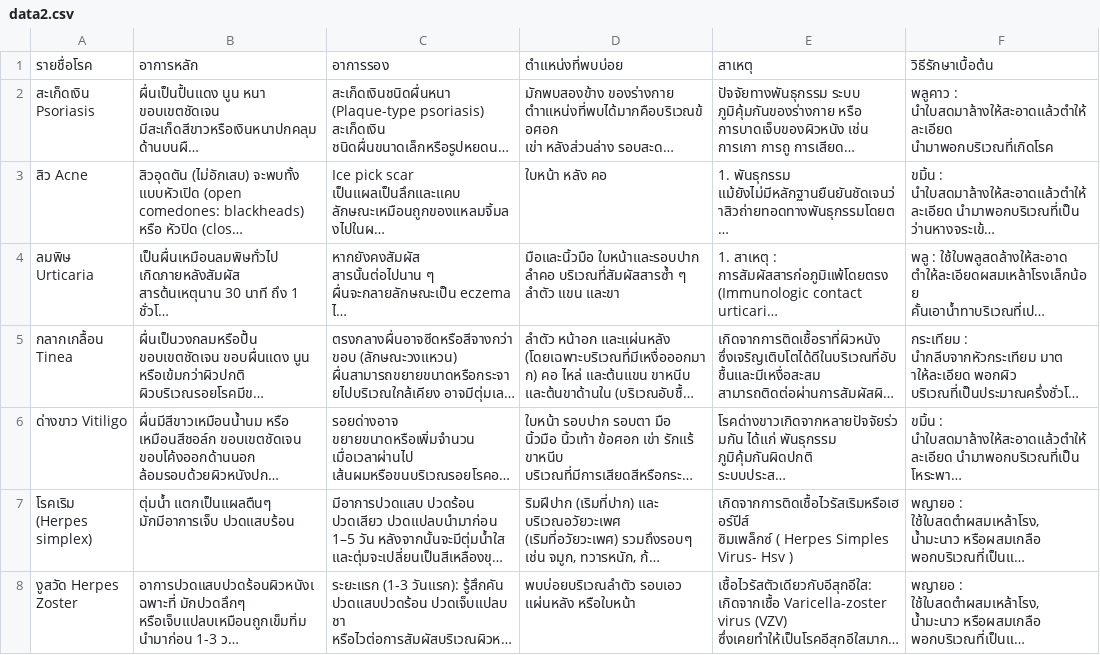
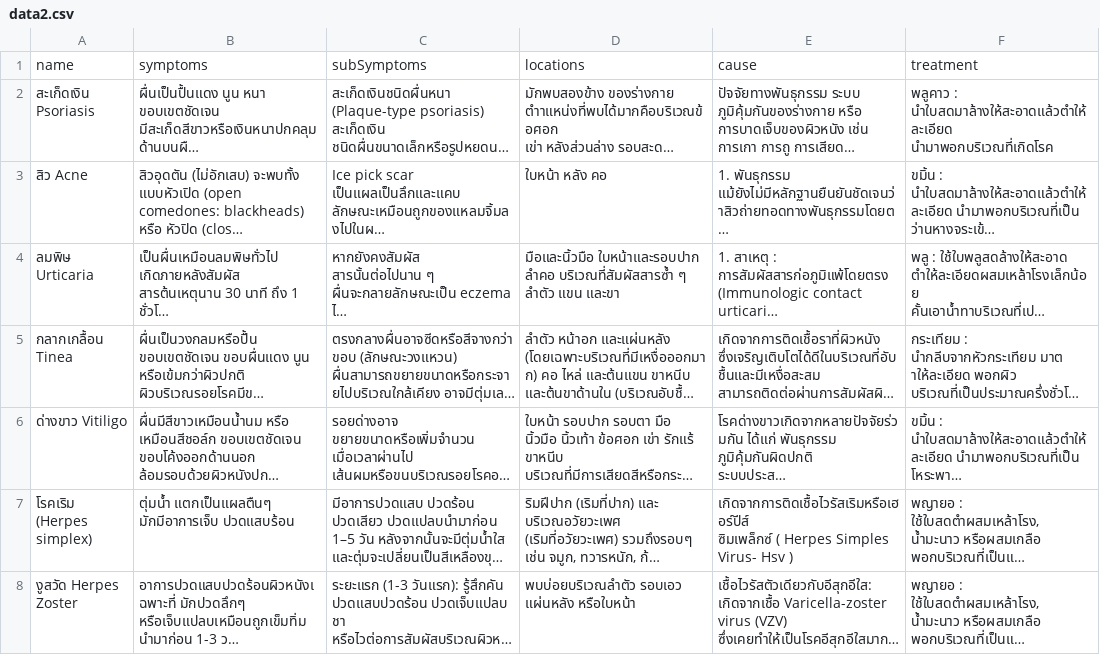
Before and after one commit to NattakamonPhuttakunakor/skinherbcareweb1, a CSV file: data2.csv, drawn as a sheet; long unchanged cells end in …; removed rows and columns are numbered as before the commit, all else as after; the diff names each change by its address in the sheet, - before the commit and + after, or states it on an @@ line.

```diff
--- a/data2.csv
+++ b/data2.csv
-row 1: รายชื่อโรค | อาการหลัก | อาการรอง | ตำแหน่งที่พบบ่อย | สาเหตุ | วิธีรักษาเบื้อต้น
+row 1: name | symptoms | subSymptoms | locations | cause | treatment
```
Also changed, not shown: 2 other files.
